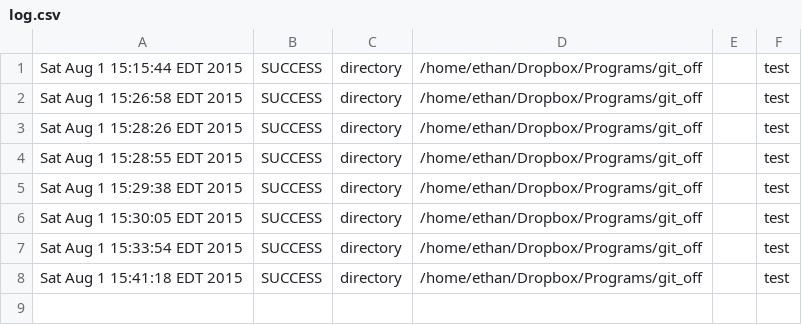
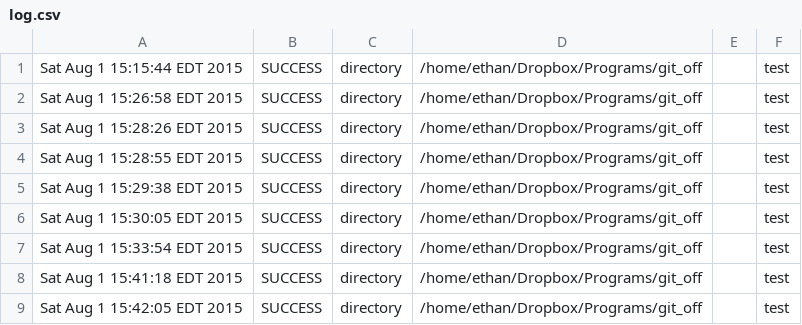
Before and after one commit to erhathaway/git_off, a CSV file: log.csv, drawn as a sheet.

Commit message:
test

```diff
--- a/log.csv
+++ b/log.csv
@@ -8 +8,2 @@ Sat Aug  1 15:33:54 EDT 2015, SUCCESS, directory, /home/ethan/Dropbox/Programs/g
 Sat Aug  1 15:41:18 EDT 2015, SUCCESS, directory, /home/ethan/Dropbox/Programs/git_off, , test
+Sat Aug  1 15:42:05 EDT 2015, SUCCESS, directory, /home/ethan/Dropbox/Programs/git_off, , test
```
Also changed, not shown: 1 other file.
